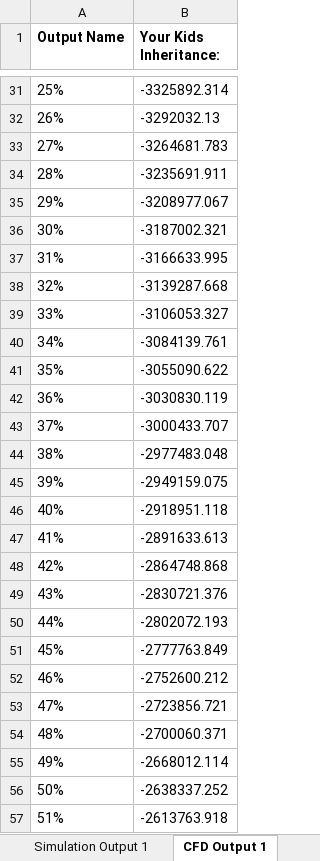
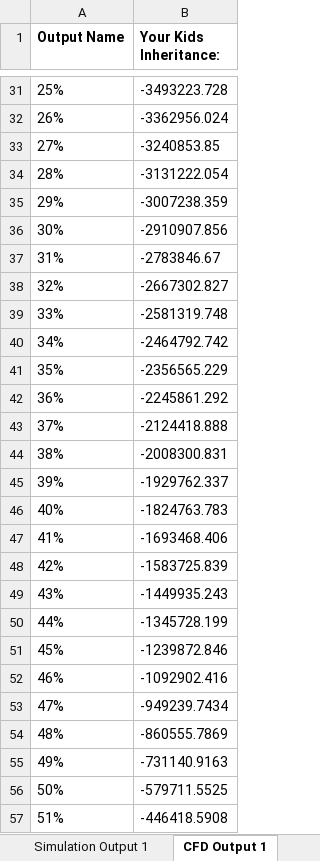
Before and after one commit to lobodemonte/excel-yasai-fire-example, an Excel workbook: yasai_fire_example.xlsx, sheet CFD Output 1, drawn as a sheet; only a part is shown, gaps mark what is left out; values as stored, in another font and other column widths than the file's, no borders; the diff covers the shown part only; the diff names each change by its address in the sheet, - before the commit and + after, or states it on an @@ line.

```diff
--- a/yasai_fire_example.xlsx (sheet CFD Output 1)
+++ b/yasai_fire_example.xlsx (sheet CFD Output 1)
-B31 (Your Kids Inheritance:): -3325892.314
+B31 (Your Kids Inheritance:): -3493223.728
-B32 (Your Kids Inheritance:): -3292032.13
+B32 (Your Kids Inheritance:): -3362956.024
-B33 (Your Kids Inheritance:): -3264681.783
+B33 (Your Kids Inheritance:): -3240853.85
-B34 (Your Kids Inheritance:): -3235691.911
+B34 (Your Kids Inheritance:): -3131222.054
-B35 (Your Kids Inheritance:): -3208977.067
+B35 (Your Kids Inheritance:): -3007238.359
-B36 (Your Kids Inheritance:): -3187002.321
+B36 (Your Kids Inheritance:): -2910907.856
-B37 (Your Kids Inheritance:): -3166633.995
+B37 (Your Kids Inheritance:): -2783846.67
-B38 (Your Kids Inheritance:): -3139287.668
+B38 (Your Kids Inheritance:): -2667302.827
-B39 (Your Kids Inheritance:): -3106053.327
+B39 (Your Kids Inheritance:): -2581319.748
-B40 (Your Kids Inheritance:): -3084139.761
+B40 (Your Kids Inheritance:): -2464792.742
-B41 (Your Kids Inheritance:): -3055090.622
+B41 (Your Kids Inheritance:): -2356565.229
-B42 (Your Kids Inheritance:): -3030830.119
+B42 (Your Kids Inheritance:): -2245861.292
-B43 (Your Kids Inheritance:): -3000433.707
+B43 (Your Kids Inheritance:): -2124418.888
-B44 (Your Kids Inheritance:): -2977483.048
+B44 (Your Kids Inheritance:): -2008300.831
-B45 (Your Kids Inheritance:): -2949159.075
+B45 (Your Kids Inheritance:): -1929762.337
-B46 (Your Kids Inheritance:): -2918951.118
+B46 (Your Kids Inheritance:): -1824763.783
-B47 (Your Kids Inheritance:): -2891633.613
+B47 (Your Kids Inheritance:): -1693468.406
-B48 (Your Kids Inheritance:): -2864748.868
+B48 (Your Kids Inheritance:): -1583725.839
-B49 (Your Kids Inheritance:): -2830721.376
+B49 (Your Kids Inheritance:): -1449935.243
-B50 (Your Kids Inheritance:): -2802072.193
+B50 (Your Kids Inheritance:): -1345728.199
-B51 (Your Kids Inheritance:): -2777763.849
+B51 (Your Kids Inheritance:): -1239872.846
-B52 (Your Kids Inheritance:): -2752600.212
+B52 (Your Kids Inheritance:): -1092902.416
-B53 (Your Kids Inheritance:): -2723856.721
+B53 (Your Kids Inheritance:): -949239.7434
-B54 (Your Kids Inheritance:): -2700060.371
+B54 (Your Kids Inheritance:): -860555.7869
-B55 (Your Kids Inheritance:): -2668012.114
+B55 (Your Kids Inheritance:): -731140.9163
-B56 (Your Kids Inheritance:): -2638337.252
+B56 (Your Kids Inheritance:): -579711.5525
-B57 (Your Kids Inheritance:): -2613763.918
+B57 (Your Kids Inheritance:): -446418.5908
```
Also changed, not shown: 76 edited cells elsewhere in this sheet, sheet Iterations Output 1, sheet FIRE Simulation, sheet Simulation Output 1.
